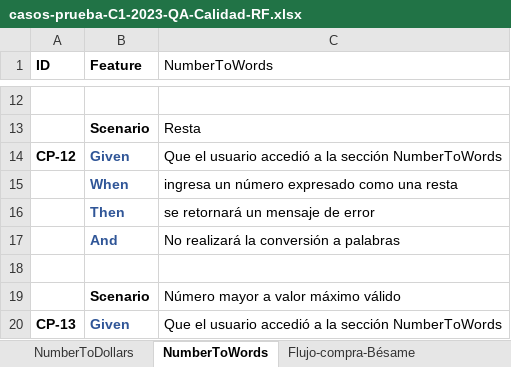
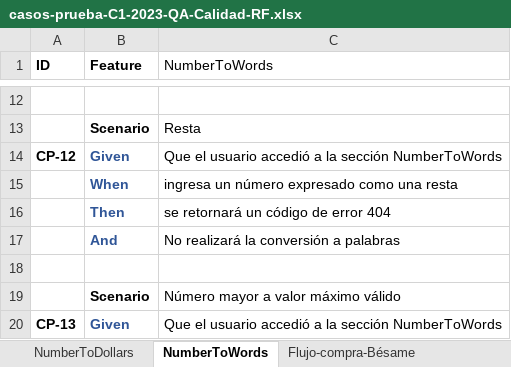
Before and after one commit to training-practice-sofkau/C1-2023-QA-Calidad-RF, an Excel workbook: casos-prueba-C1-2023-QA-Calidad-RF.xlsx, sheet NumberToWords, drawn as a sheet; only a part is shown, gaps mark what is left out; values as stored, in another font and other column widths than the file's, no borders; the diff names each change by its address in the sheet, - before the commit and + after, or states it on an @@ line.

Commit message:
Se agrega el código status esperado en cada uno de los casos de prueba

```diff
--- a/casos-prueba-C1-2023-QA-Calidad-RF.xlsx (sheet NumberToWords)
+++ b/casos-prueba-C1-2023-QA-Calidad-RF.xlsx (sheet NumberToWords)
-C16 (NumberToWords): se retornará un mensaje de error
+C16 (NumberToWords): se retornará un código de error 404
```
Also changed, not shown: sheet Flujo-compra-Bésame.
